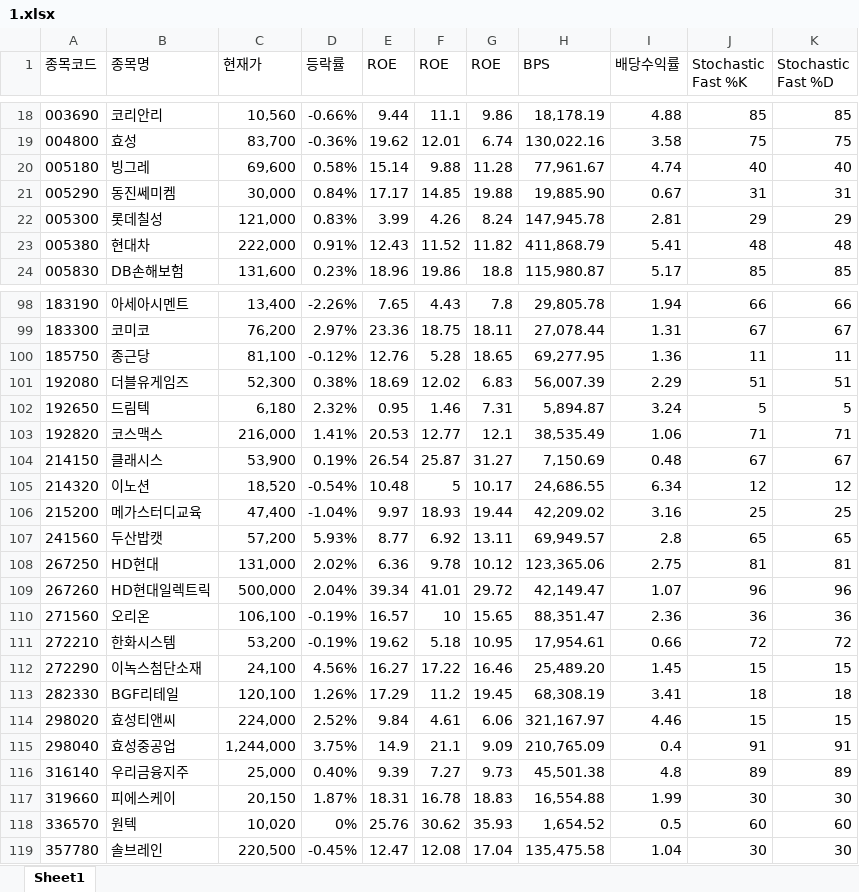
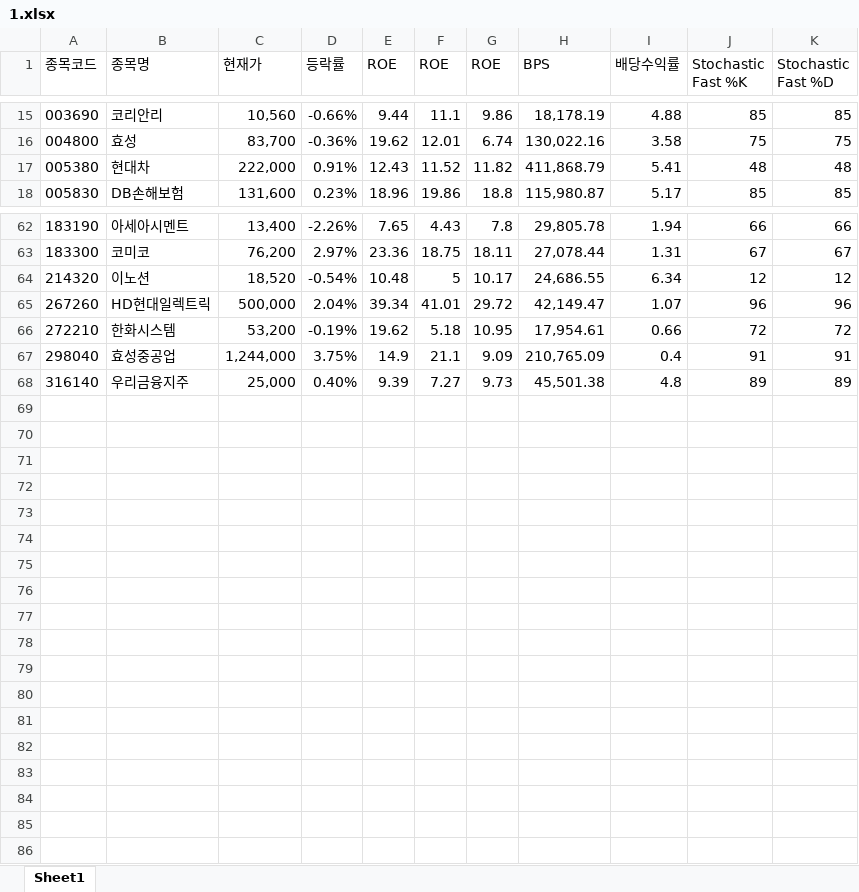
Before and after one commit to ez4happy/DividendGrowth, an Excel workbook: 1.xlsx, sheet Sheet1, drawn as a sheet; only a part is shown, gaps mark what is left out; values as stored, in another font and other column widths than the file's, no borders; the diff covers the shown part only; the diff names each change by its address in the sheet, - before the commit and + after, or states it on an @@ line.

```diff
--- a/1.xlsx (sheet Sheet1)
+++ b/1.xlsx (sheet Sheet1)
-row 20: 005180 | 빙그레 | 69,600 | 0.58% | 15.14 | 9.88 | 11.28 | 77,961.67 | 4.74 | 40 | 40
-row 21: 005290 | 동진쎄미켐 | 30,000 | 0.84% | 17.17 | 14.85 | 19.88 | 19,885.90 | 0.67 | 31 | 31
-row 22: 005300 | 롯데칠성 | 121,000 | 0.83% | 3.99 | 4.26 | 8.24 | 147,945.78 | 2.81 | 29 | 29
-row 100: 185750 | 종근당 | 81,100 | -0.12% | 12.76 | 5.28 | 18.65 | 69,277.95 | 1.36 | 11 | 11
-row 101: 192080 | 더블유게임즈 | 52,300 | 0.38% | 18.69 | 12.02 | 6.83 | 56,007.39 | 2.29 | 51 | 51
-row 102: 192650 | 드림텍 | 6,180 | 2.32% | 0.95 | 1.46 | 7.31 | 5,894.87 | 3.24 | 5 | 5
-row 103: 192820 | 코스맥스 | 216,000 | 1.41% | 20.53 | 12.77 | 12.1 | 38,535.49 | 1.06 | 71 | 71
-row 104: 214150 | 클래시스 | 53,900 | 0.19% | 26.54 | 25.87 | 31.27 | 7,150.69 | 0.48 | 67 | 67
-row 106: 215200 | 메가스터디교육 | 47,400 | -1.04% | 9.97 | 18.93 | 19.44 | 42,209.02 | 3.16 | 25 | 25
-row 107: 241560 | 두산밥캣 | 57,200 | 5.93% | 8.77 | 6.92 | 13.11 | 69,949.57 | 2.8 | 65 | 65
-row 108: 267250 | HD현대 | 131,000 | 2.02% | 6.36 | 9.78 | 10.12 | 123,365.06 | 2.75 | 81 | 81
-row 110: 271560 | 오리온 | 106,100 | -0.19% | 16.57 | 10 | 15.65 | 88,351.47 | 2.36 | 36 | 36
-row 112: 272290 | 이녹스첨단소재 | 24,100 | 4.56% | 16.27 | 17.22 | 16.46 | 25,489.20 | 1.45 | 15 | 15
-row 113: 282330 | BGF리테일 | 120,100 | 1.26% | 17.29 | 11.2 | 19.45 | 68,308.19 | 3.41 | 18 | 18
-row 114: 298020 | 효성티앤씨 | 224,000 | 2.52% | 9.84 | 4.61 | 6.06 | 321,167.97 | 4.46 | 15 | 15
-row 117: 319660 | 피에스케이 | 20,150 | 1.87% | 18.31 | 16.78 | 18.83 | 16,554.88 | 1.99 | 30 | 30
-row 118: 336570 | 원텍 | 10,020 | 0% | 25.76 | 30.62 | 35.93 | 1,654.52 | 0.5 | 60 | 60
-row 119: 357780 | 솔브레인 | 220,500 | -0.45% | 12.47 | 12.08 | 17.04 | 135,475.58 | 1.04 | 30 | 30
```
Also changed, not shown: 33 removed rows elsewhere in this sheet.
